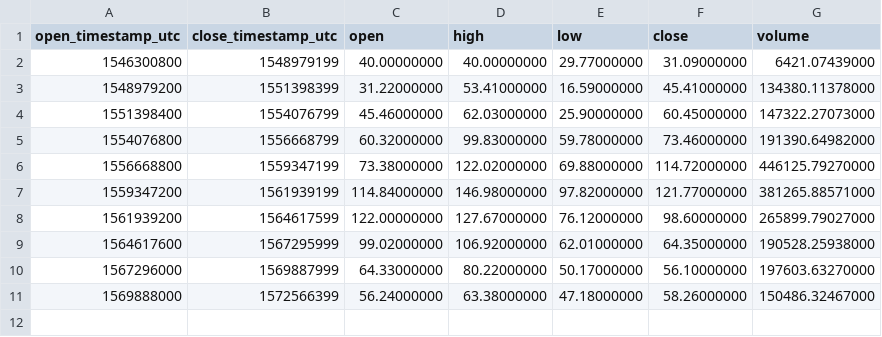
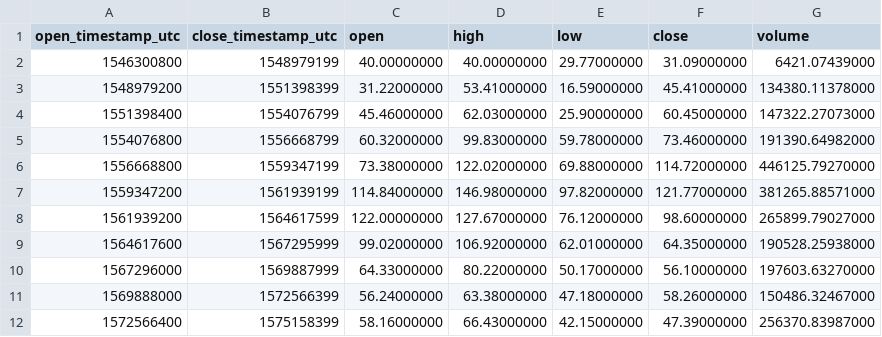
Before and after one commit to cryptobigbro/binance-LTCUSDC, a CSV file: binance-LTCUSDC-1M.csv, drawn as a sheet.

```diff
--- a/binance-LTCUSDC-1M.csv
+++ b/binance-LTCUSDC-1M.csv
@@ -11 +11,2 @@ open_timestamp_utc,close_timestamp_utc,open,high,low,close,volume
 1569888000,1572566399,56.24000000,63.38000000,47.18000000,58.26000000,150486.32467000
+1572566400,1575158399,58.16000000,66.43000000,42.15000000,47.39000000,256370.83987000
```
Also changed, not shown: binance-LTCUSDC-1d.csv, binance-LTCUSDC-1h.csv.
